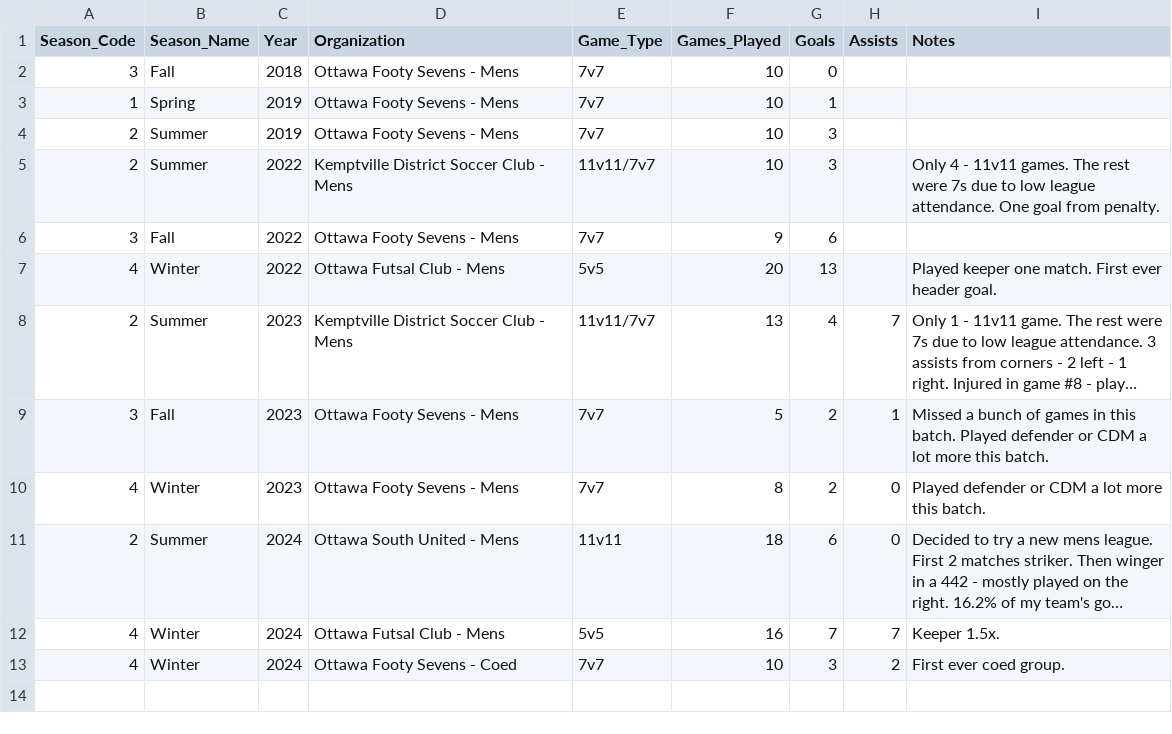
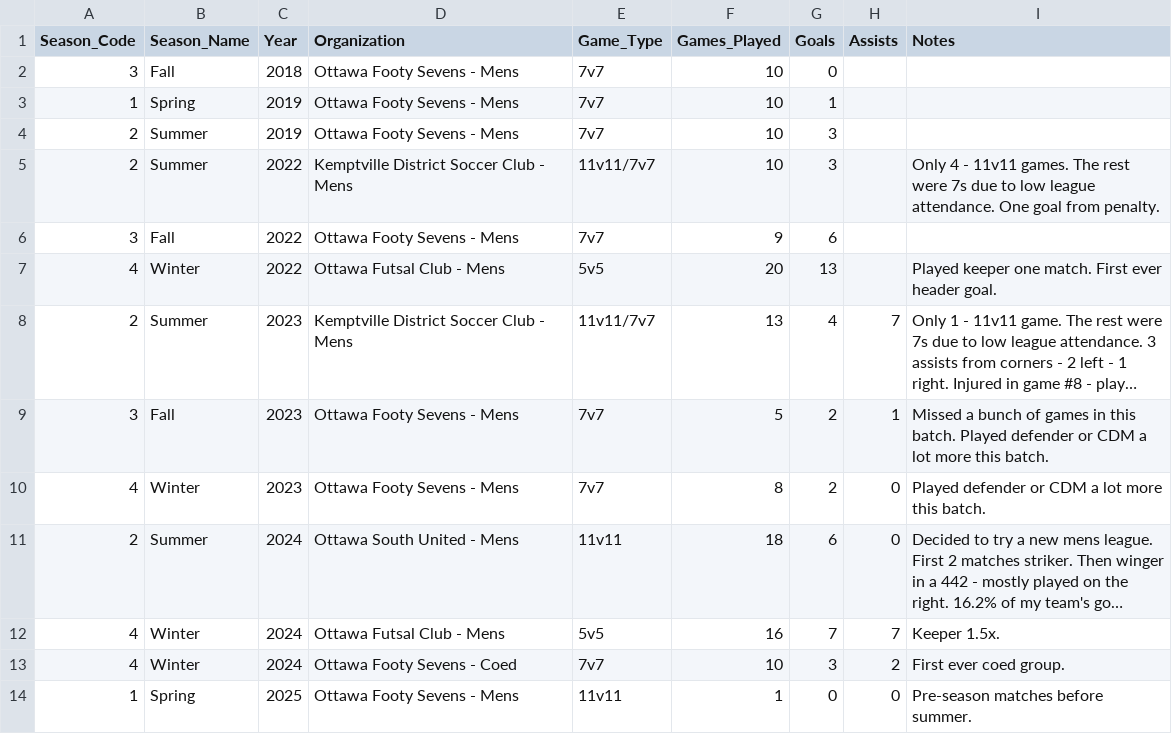
Before and after one commit to s-g-mo/mindovermatterfc, a CSV file: app/data/seasonal_stats.csv, drawn as a sheet; long unchanged cells end in ….

```diff
--- a/app/data/seasonal_stats.csv
+++ b/app/data/seasonal_stats.csv
@@ -13 +13,2 @@ Season_Code,Season_Name,Year,Organization,Game_Type,Games_Played,Goals,Assists,N
 4, Winter, 2024, "Ottawa Footy Sevens - Coed",             7v7,       10,  3, 2,First ever coed group.
+1, Spring, 2025, "Ottawa Footy Sevens - Mens",             11v11,      1,  0, 0,Pre-season matches before summer.
```
Also changed, not shown: app/data/game_stats.csv.
